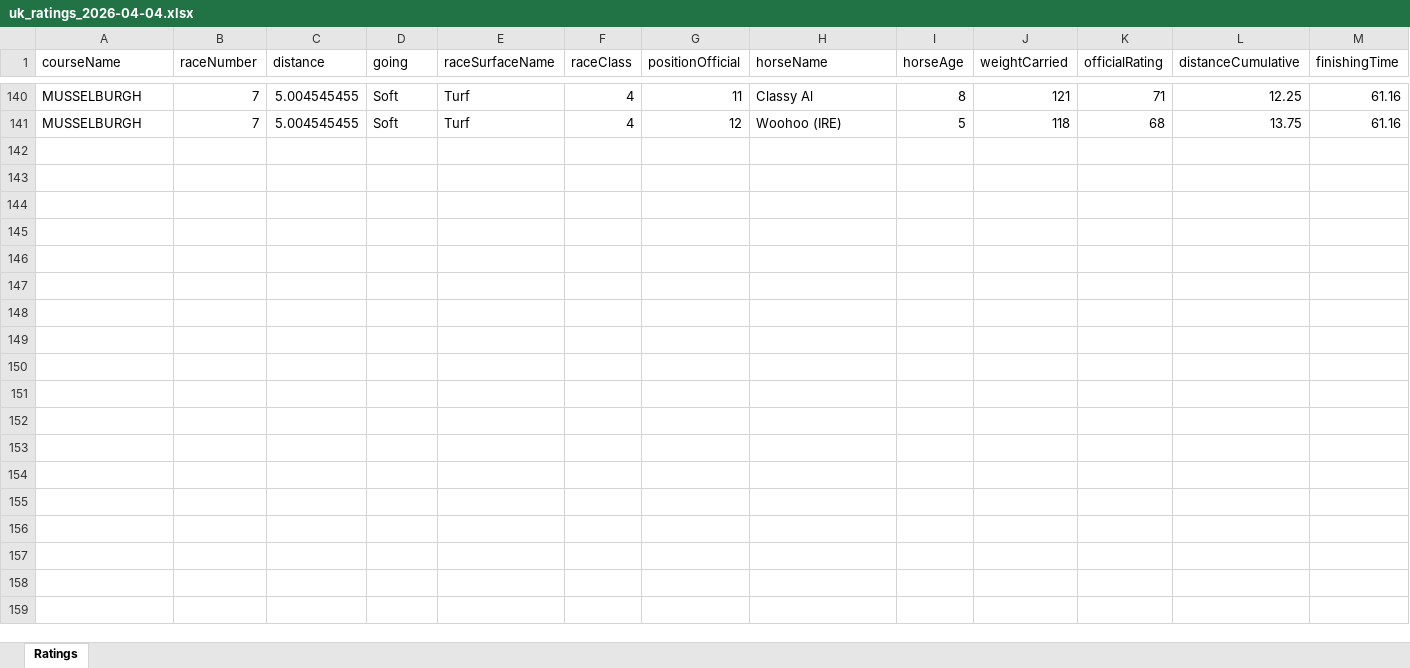
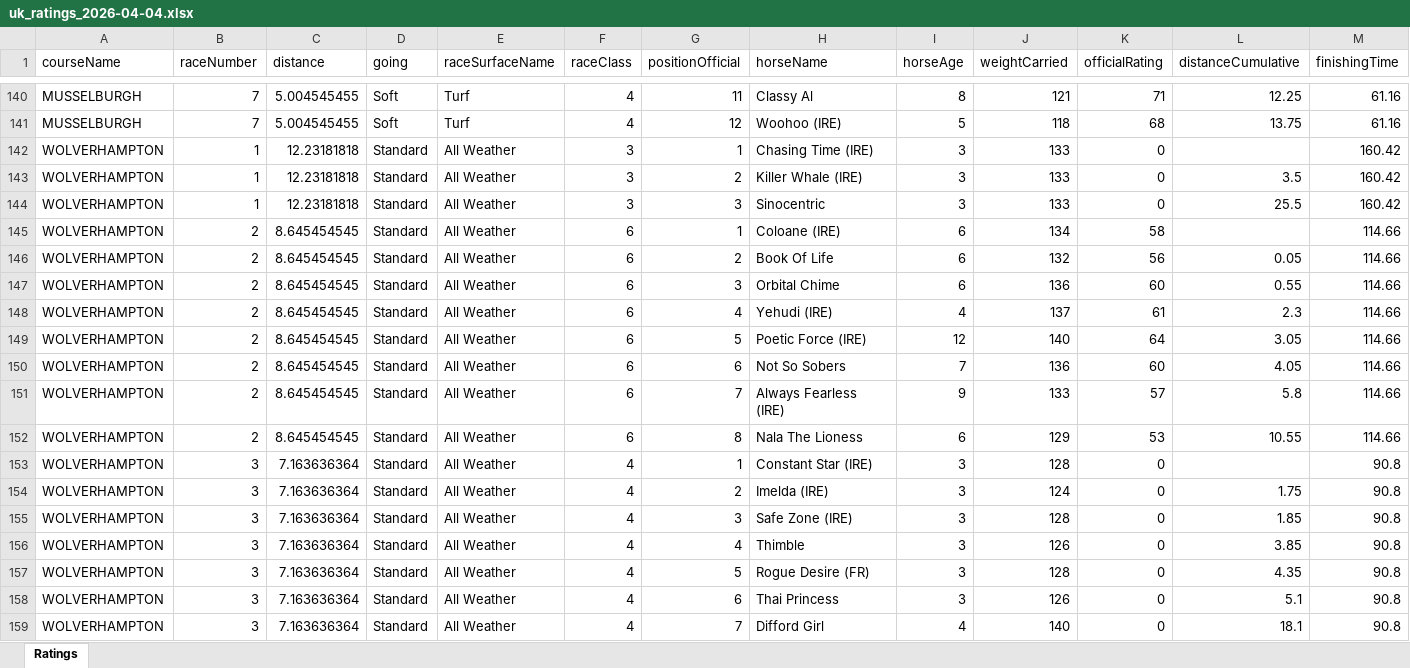
Before and after one commit to tomwilson41986/racing-speed-figures, an Excel workbook: output/daily_ratings/uk_ratings_2026-04-04.xlsx, sheet Ratings, drawn as a sheet; only a part is shown, gaps mark what is left out; values as stored, in another font and other column widths than the file's, no borders; rows hold the shown columns only; the diff covers the shown part only; the diff names each change by its address in the sheet, - before the commit and + after, or states it on an @@ line.

```diff
--- a/output/daily_ratings/uk_ratings_2026-04-04.xlsx (sheet Ratings)
+++ b/output/daily_ratings/uk_ratings_2026-04-04.xlsx (sheet Ratings)
+row 142: WOLVERHAMPTON | 1 | 12.23181818 | Standard | All Weather | 3 | 1 | Chasing Time (IRE) | 3 | 133 | 0 |  | 160.42
+row 143: WOLVERHAMPTON | 1 | 12.23181818 | Standard | All Weather | 3 | 2 | Killer Whale (IRE) | 3 | 133 | 0 | 3.5 | 160.42
+row 144: WOLVERHAMPTON | 1 | 12.23181818 | Standard | All Weather | 3 | 3 | Sinocentric | 3 | 133 | 0 | 25.5 | 160.42
+row 145: WOLVERHAMPTON | 2 | 8.645454545 | Standard | All Weather | 6 | 1 | Coloane (IRE) | 6 | 134 | 58 |  | 114.66
+row 146: WOLVERHAMPTON | 2 | 8.645454545 | Standard | All Weather | 6 | 2 | Book Of Life | 6 | 132 | 56 | 0.05 | 114.66
+row 147: WOLVERHAMPTON | 2 | 8.645454545 | Standard | All Weather | 6 | 3 | Orbital Chime | 6 | 136 | 60 | 0.55 | 114.66
+row 148: WOLVERHAMPTON | 2 | 8.645454545 | Standard | All Weather | 6 | 4 | Yehudi (IRE) | 4 | 137 | 61 | 2.3 | 114.66
+row 149: WOLVERHAMPTON | 2 | 8.645454545 | Standard | All Weather | 6 | 5 | Poetic Force (IRE) | 12 | 140 | 64 | 3.05 | 114.66
+row 150: WOLVERHAMPTON | 2 | 8.645454545 | Standard | All Weather | 6 | 6 | Not So Sobers | 7 | 136 | 60 | 4.05 | 114.66
+row 151: WOLVERHAMPTON | 2 | 8.645454545 | Standard | All Weather | 6 | 7 | Always Fearless (IRE) | 9 | 133 | 57 | 5.8 | 114.66
+row 152: WOLVERHAMPTON | 2 | 8.645454545 | Standard | All Weather | 6 | 8 | Nala The Lioness | 6 | 129 | 53 | 10.55 | 114.66
+row 153: WOLVERHAMPTON | 3 | 7.163636364 | Standard | All Weather | 4 | 1 | Constant Star (IRE) | 3 | 128 | 0 |  | 90.8
+row 154: WOLVERHAMPTON | 3 | 7.163636364 | Standard | All Weather | 4 | 2 | Imelda (IRE) | 3 | 124 | 0 | 1.75 | 90.8
+row 155: WOLVERHAMPTON | 3 | 7.163636364 | Standard | All Weather | 4 | 3 | Safe Zone (IRE) | 3 | 128 | 0 | 1.85 | 90.8
+row 156: WOLVERHAMPTON | 3 | 7.163636364 | Standard | All Weather | 4 | 4 | Thimble | 3 | 126 | 0 | 3.85 | 90.8
+row 157: WOLVERHAMPTON | 3 | 7.163636364 | Standard | All Weather | 4 | 5 | Rogue Desire (FR) | 3 | 128 | 0 | 4.35 | 90.8
+row 158: WOLVERHAMPTON | 3 | 7.163636364 | Standard | All Weather | 4 | 6 | Thai Princess | 3 | 126 | 0 | 5.1 | 90.8
+row 159: WOLVERHAMPTON | 3 | 7.163636364 | Standard | All Weather | 4 | 7 | Difford Girl | 4 | 140 | 0 | 18.1 | 90.8
```
Also changed, not shown: 31 added rows elsewhere in this sheet, 3 other files.
